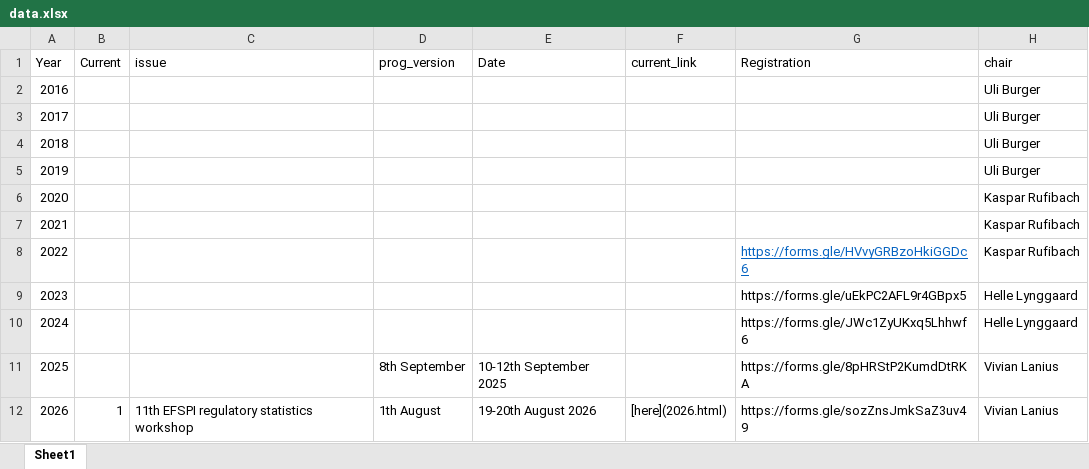
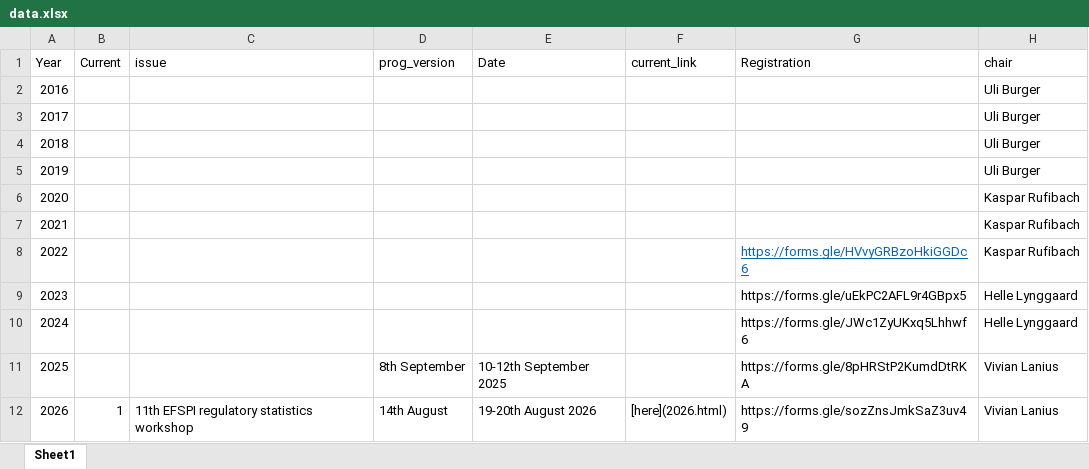
Before and after one commit to efspieurope/workshop, an Excel workbook: data/data.xlsx, sheet Sheet1, drawn as a sheet; only a part is shown; values as stored, in another font and other column widths than the file's, no borders; the diff names each change by its address in the sheet, - before the commit and + after, or states it on an @@ line.

```diff
--- a/data/data.xlsx (sheet Sheet1)
+++ b/data/data.xlsx (sheet Sheet1)
-D12 (prog_version): 1th August
+D12 (prog_version): 14th August
```
Also changed, not shown: 15 other files.
